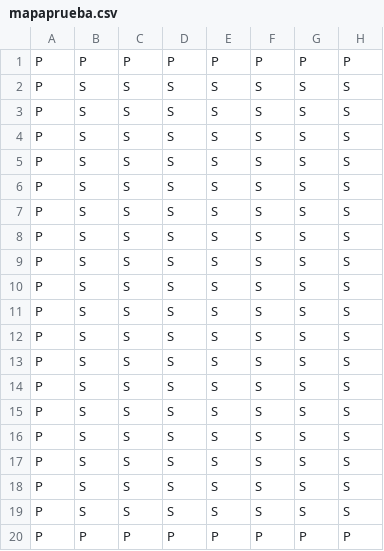
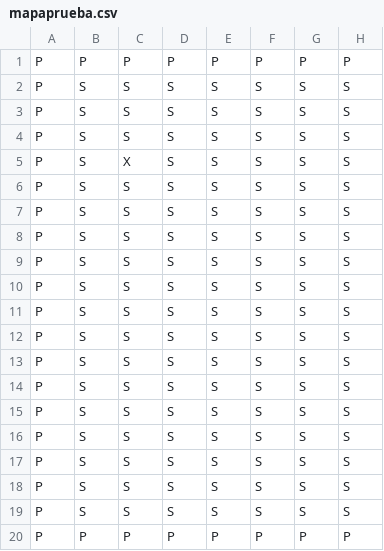
Before and after one commit to mario38lg23/finalbossfork, a CSV file: src/main/resources/com/rodasfiti/data/mapaprueba.csv, drawn as a sheet; only a part is shown; the diff names each change by its address in the sheet, - before the commit and + after, or states it on an @@ line.

```diff
--- a/src/main/resources/com/rodasfiti/data/mapaprueba.csv
+++ b/src/main/resources/com/rodasfiti/data/mapaprueba.csv
-C5: S
+C5: X
```
Also changed, not shown: src/main/resources/com/rodasfiti/data/mapaprueba2.csv, 4 other files.
